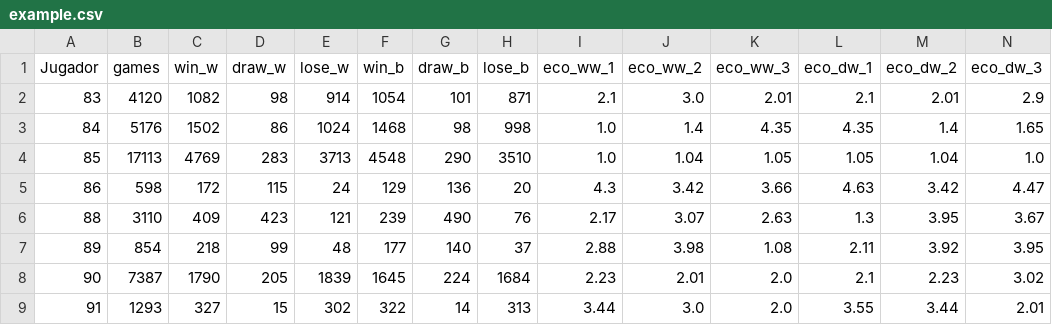
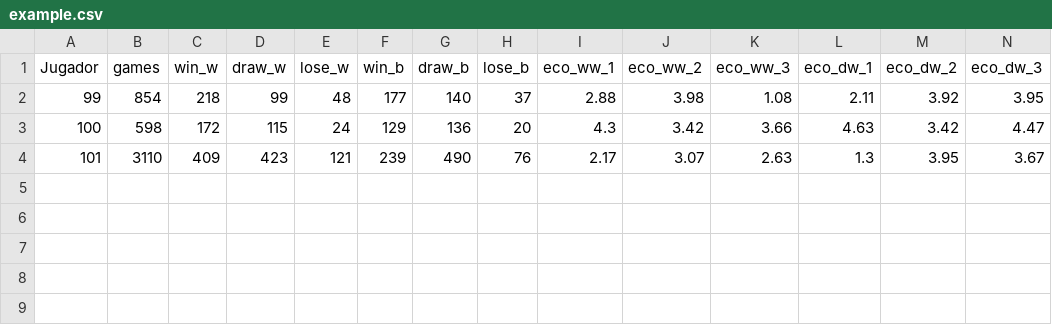
Before and after one commit to migherize/Insights_chess, a CSV file: src/Insights/example.csv, drawn as a sheet; only a part is shown; removed rows and columns are numbered as before the commit, all else as after; rows hold the shown columns only; the diff names each change by its address in the sheet, - before the commit and + after, or states it on an @@ line.

```diff
--- a/src/Insights/example.csv
+++ b/src/Insights/example.csv
-row 2: 83 | 4120 | 1082 | 98 | 914 | 1054 | 101 | 871 | 2.1 | 3.0 | 2.01 | 2.1 | 2.01 | 2.9
-row 3: 84 | 5176 | 1502 | 86 | 1024 | 1468 | 98 | 998 | 1.0 | 1.4 | 4.35 | 4.35 | 1.4 | 1.65
-row 4: 85 | 17113 | 4769 | 283 | 3713 | 4548 | 290 | 3510 | 1.0 | 1.04 | 1.05 | 1.05 | 1.04 | 1.0
+row 2: 99 | 854 | 218 | 99 | 48 | 177 | 140 | 37 | 2.88 | 3.98 | 1.08 | 2.11 | 3.92 | 3.95
-A3 (Jugador): 86
+A3 (Jugador): 100
-A4 (Jugador): 88
+A4 (Jugador): 101
-row 7: 89 | 854 | 218 | 99 | 48 | 177 | 140 | 37 | 2.88 | 3.98 | 1.08 | 2.11 | 3.92 | 3.95
-row 8: 90 | 7387 | 1790 | 205 | 1839 | 1645 | 224 | 1684 | 2.23 | 2.01 | 2.0 | 2.1 | 2.23 | 3.02
-row 9: 91 | 1293 | 327 | 15 | 302 | 322 | 14 | 313 | 3.44 | 3.0 | 2.0 | 3.55 | 3.44 | 2.01
```
Also changed, not shown: 19 other files.
